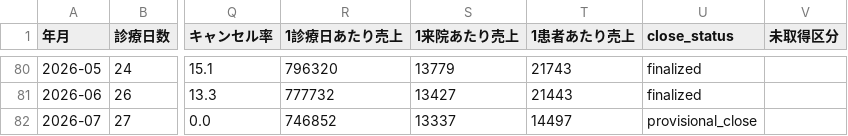
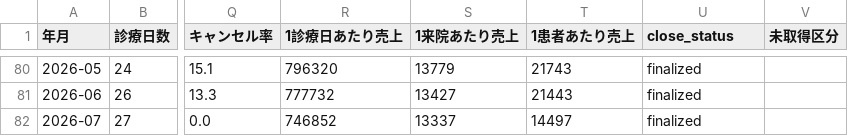
Before and after one commit to MDCJimu/mdc-forecast-viewer, a CSV file: data/history/monthly_actuals.csv, drawn as a sheet; only a part is shown, gaps mark what is left out; the diff names each change by its address in the sheet, - before the commit and + after, or states it on an @@ line.

```diff
--- a/data/history/monthly_actuals.csv
+++ b/data/history/monthly_actuals.csv
-U82 (close_status): provisional_close
+U82 (close_status): finalized
```
Also changed, not shown: 1 other file.
